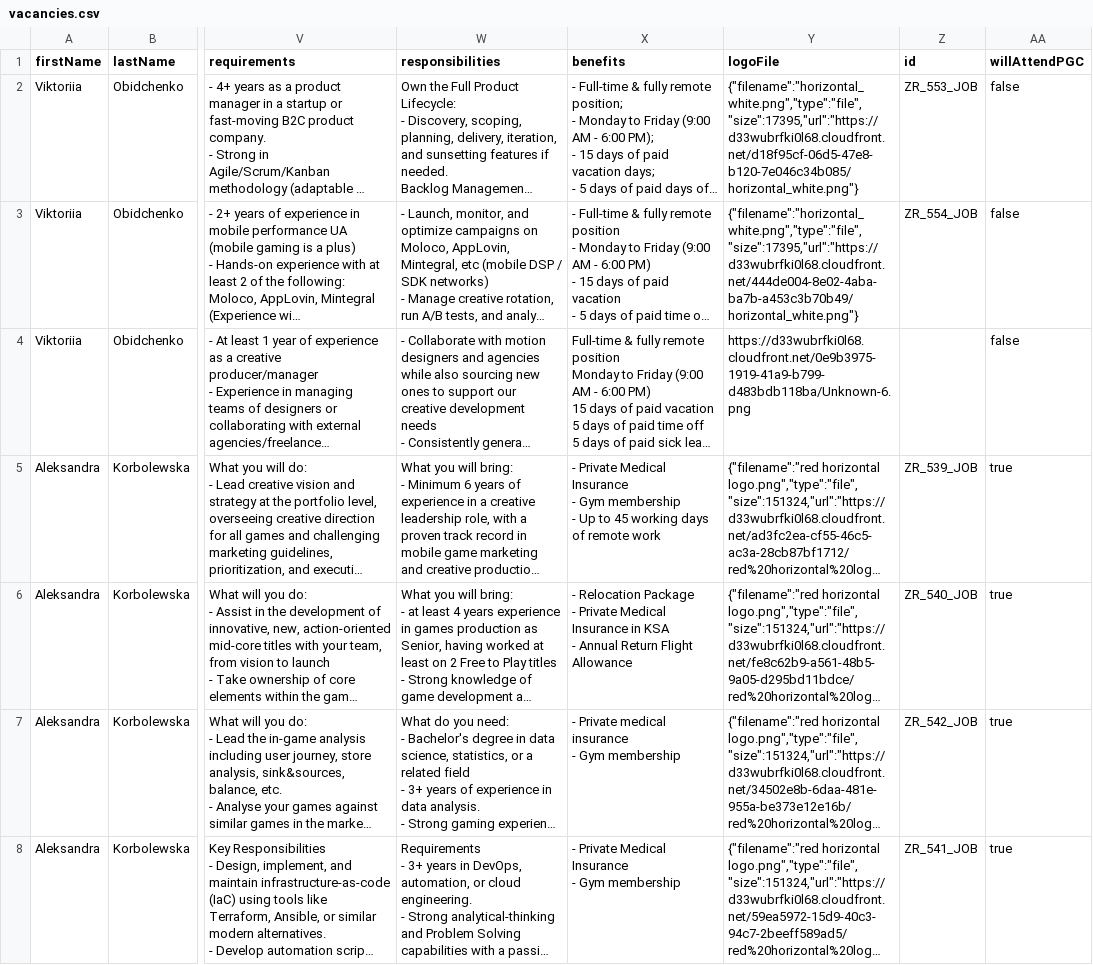
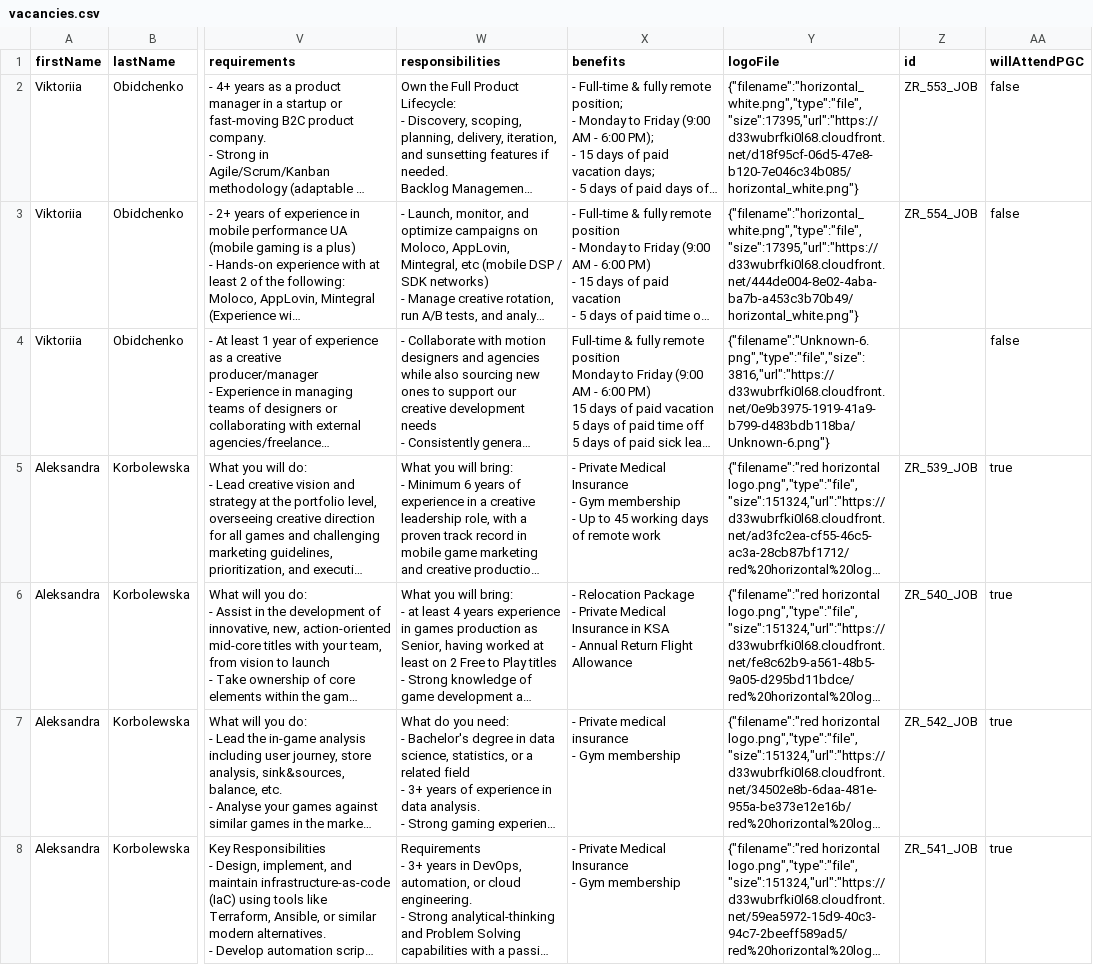
Before and after one commit to GamesFactoryTalents/GameDevTalents--SubscriptionBoard, a CSV file: src/generated/vacancies.csv, drawn as a sheet; only a part is shown, gaps mark what is left out; long unchanged cells end in …; the diff names each change by its address in the sheet, - before the commit and + after, or states it on an @@ line.

Commit message:
02.06 - 3

```diff
--- a/src/generated/vacancies.csv
+++ b/src/generated/vacancies.csv
-Y4 (logoFile): https://d33wubrfki0l68.cloudfront.net/0e9b3975-1919-41a9-b799-d483bdb118ba/Unknown-6.png
+Y4 (logoFile): {"filename":"Unknown-6.png","type":"file","size":3816,"url":"https://d33wubrfki0l68.cloudfront.net/0e9b3975-1919-41a9-b799-d483bdb118ba/Unknown-6.png"}
```
